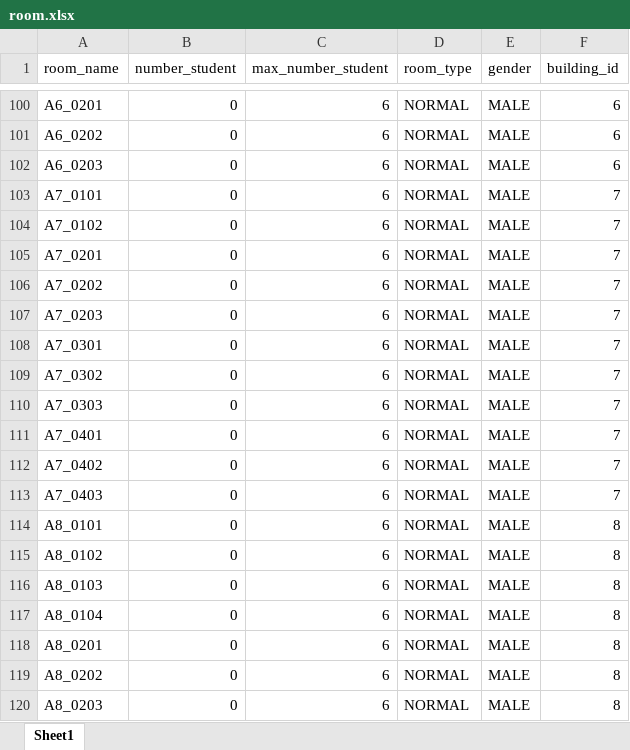
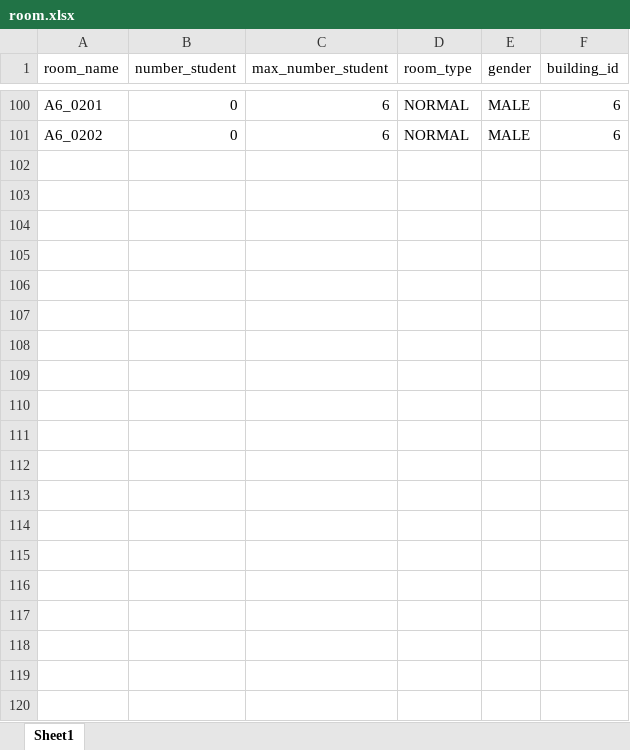
Before and after one commit to huongtrauet/HCMA_dorm_management_system, an Excel workbook: public/room.xlsx, sheet Sheet1, drawn as a sheet; only a part is shown, gaps mark what is left out; values as stored, in another font and other column widths than the file's, no borders; the diff covers the shown part only; the diff names each change by its address in the sheet, - before the commit and + after, or states it on an @@ line.

Commit message:
update room db

```diff
--- a/public/room.xlsx (sheet Sheet1)
+++ b/public/room.xlsx (sheet Sheet1)
-row 102: A6_0203 | 0 | 6 | NORMAL | MALE | 6
-row 103: A7_0101 | 0 | 6 | NORMAL | MALE | 7
-row 104: A7_0102 | 0 | 6 | NORMAL | MALE | 7
-row 105: A7_0201 | 0 | 6 | NORMAL | MALE | 7
-row 106: A7_0202 | 0 | 6 | NORMAL | MALE | 7
-row 107: A7_0203 | 0 | 6 | NORMAL | MALE | 7
-row 108: A7_0301 | 0 | 6 | NORMAL | MALE | 7
-row 109: A7_0302 | 0 | 6 | NORMAL | MALE | 7
-row 110: A7_0303 | 0 | 6 | NORMAL | MALE | 7
-row 111: A7_0401 | 0 | 6 | NORMAL | MALE | 7
-row 112: A7_0402 | 0 | 6 | NORMAL | MALE | 7
-row 113: A7_0403 | 0 | 6 | NORMAL | MALE | 7
-row 114: A8_0101 | 0 | 6 | NORMAL | MALE | 8
-row 115: A8_0102 | 0 | 6 | NORMAL | MALE | 8
-row 116: A8_0103 | 0 | 6 | NORMAL | MALE | 8
-row 117: A8_0104 | 0 | 6 | NORMAL | MALE | 8
-row 118: A8_0201 | 0 | 6 | NORMAL | MALE | 8
-row 119: A8_0202 | 0 | 6 | NORMAL | MALE | 8
-row 120: A8_0203 | 0 | 6 | NORMAL | MALE | 8
```
Also changed, not shown: 117 removed rows elsewhere in this sheet.
